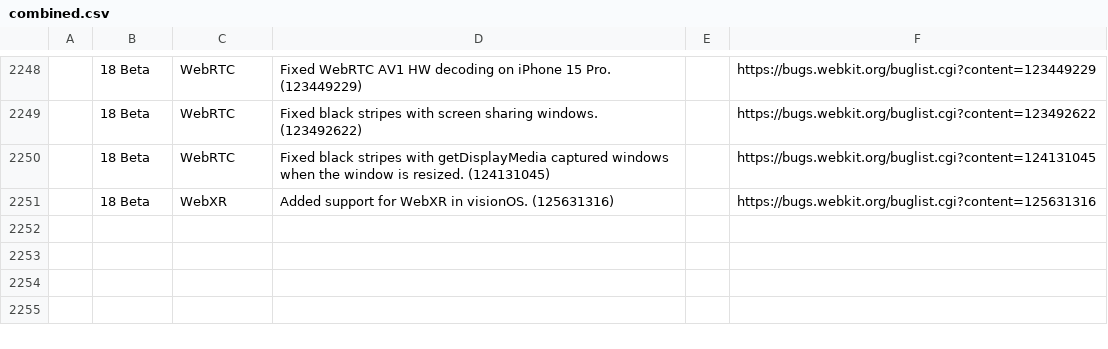
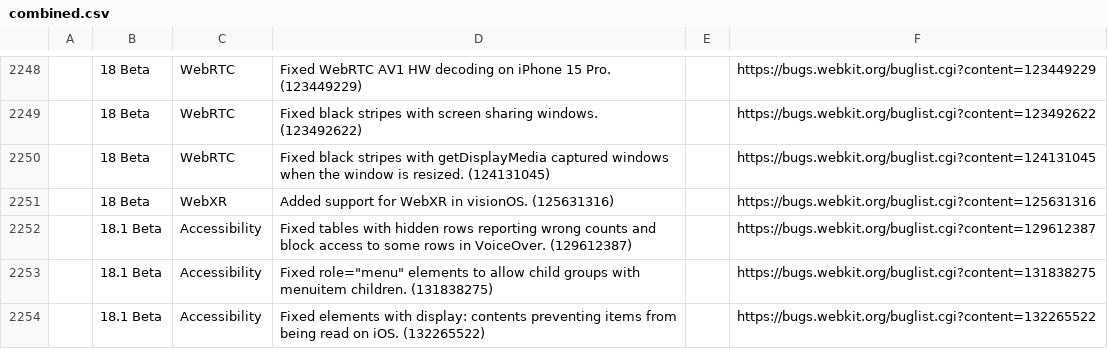
Before and after one commit to martinbalfanz/compat-utils, a CSV file: output/combined.csv, drawn as a sheet; only a part is shown, gaps mark what is left out; the diff covers the shown part only; the diff names each change by its address in the sheet, - before the commit and + after, or states it on an @@ line.

```diff
--- a/output/combined.csv
+++ b/output/combined.csv
+row 2252:  | 18.1 Beta | Accessibility | Fixed tables with hidden rows reporting wrong counts and block access to some rows in VoiceOver. (129612387) |  | https://bugs.webkit.org/buglist.cgi?content=129612387
+row 2253:  | 18.1 Beta | Accessibility | Fixed role="menu" elements to allow child groups with menuitem children. (131838275) |  | https://bugs.webkit.org/buglist.cgi?content=131838275
+row 2254:  | 18.1 Beta | Accessibility | Fixed elements with display: contents preventing items from being read on iOS. (132265522) |  | https://bugs.webkit.org/buglist.cgi?content=132265522
```
Also changed, not shown: 3 added rows and 6 edited cells elsewhere in this file, output/all-safari-release-notes.csv, 1 other file.
